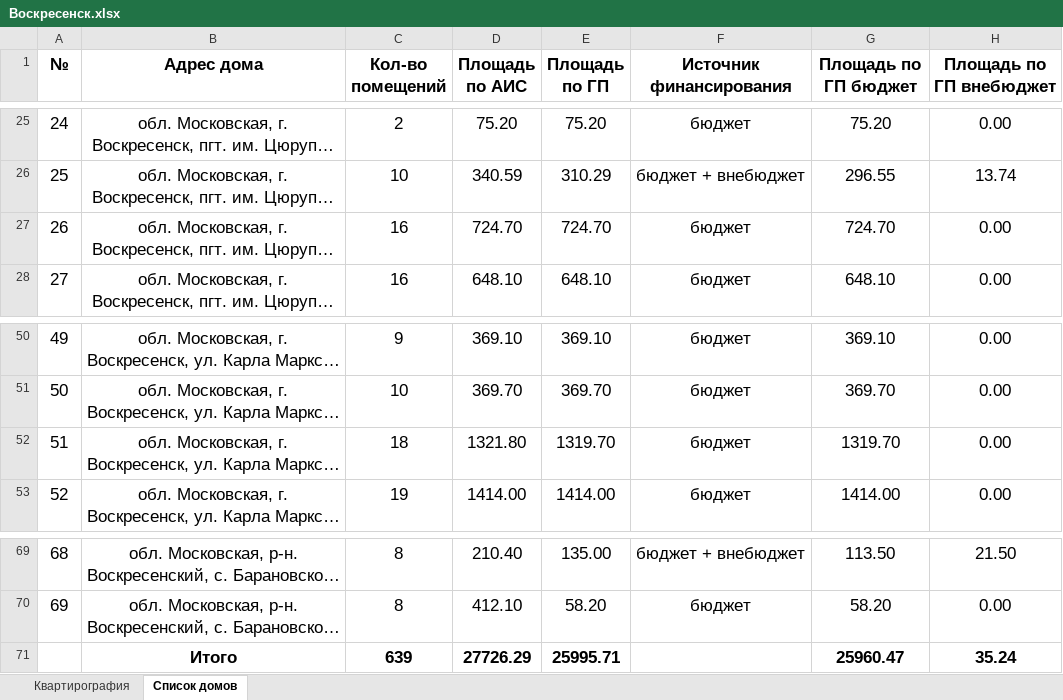
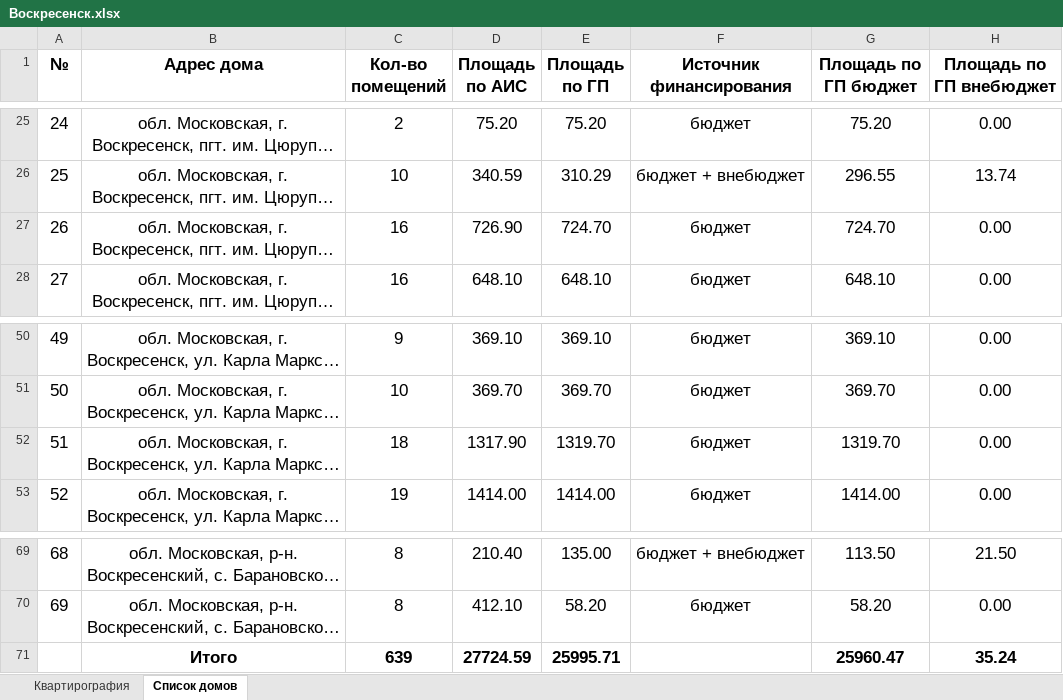
Before and after one commit to georgedzhanaev-eng/RASSELENIE, an Excel workbook: files/Воскресенск.xlsx, sheet Список домов, drawn as a sheet; only a part is shown, gaps mark what is left out; long unchanged cells end in …; values as stored, in another font and other column widths than the file's, no borders; the diff names each change by its address in the sheet, - before the commit and + after, or states it on an @@ line.

```diff
--- a/files/Воскресенск.xlsx (sheet Список домов)
+++ b/files/Воскресенск.xlsx (sheet Список домов)
-D27 (Площадь по АИС): 724.70
+D27 (Площадь по АИС): 726.90
-D52 (Площадь по АИС): 1321.80
+D52 (Площадь по АИС): 1317.90
-D71 (Площадь по АИС): 27726.29
+D71 (Площадь по АИС): 27724.59
```
Also changed, not shown: sheet Квартирография.
